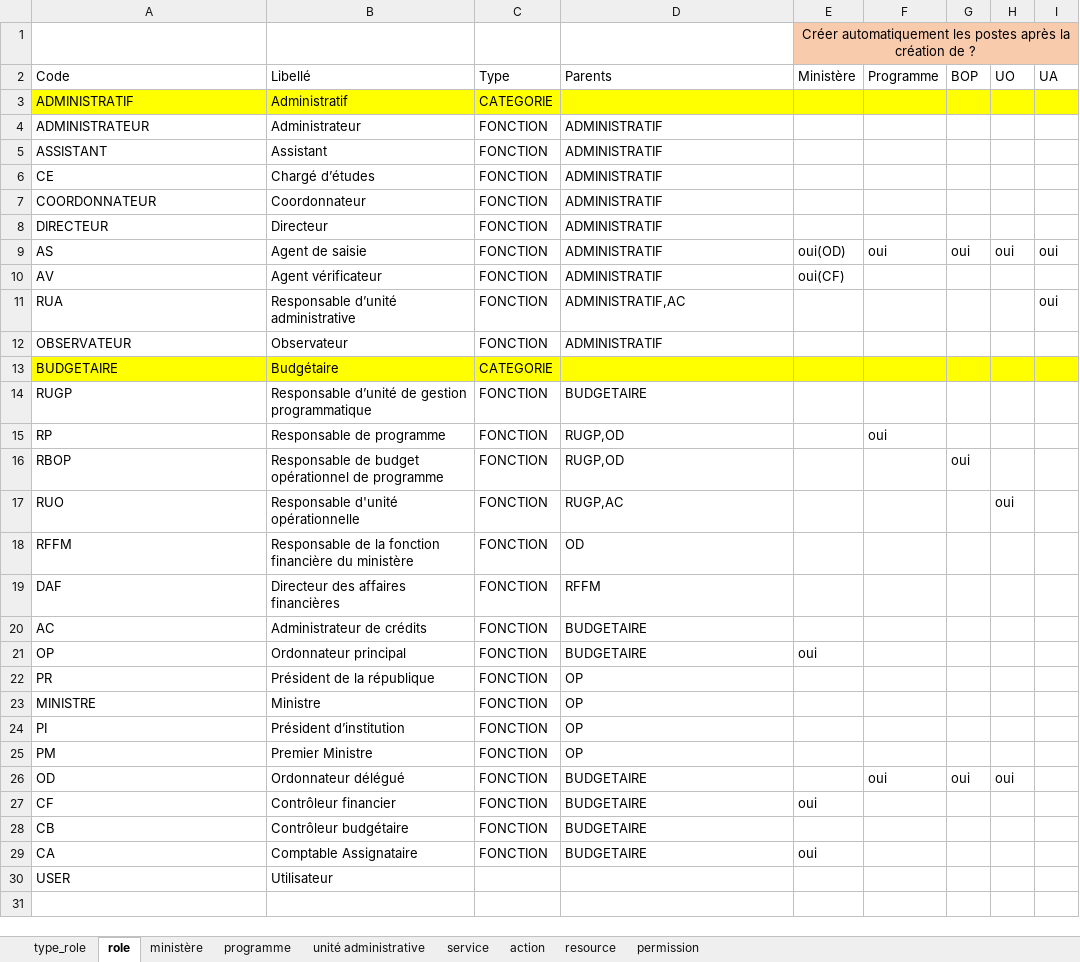
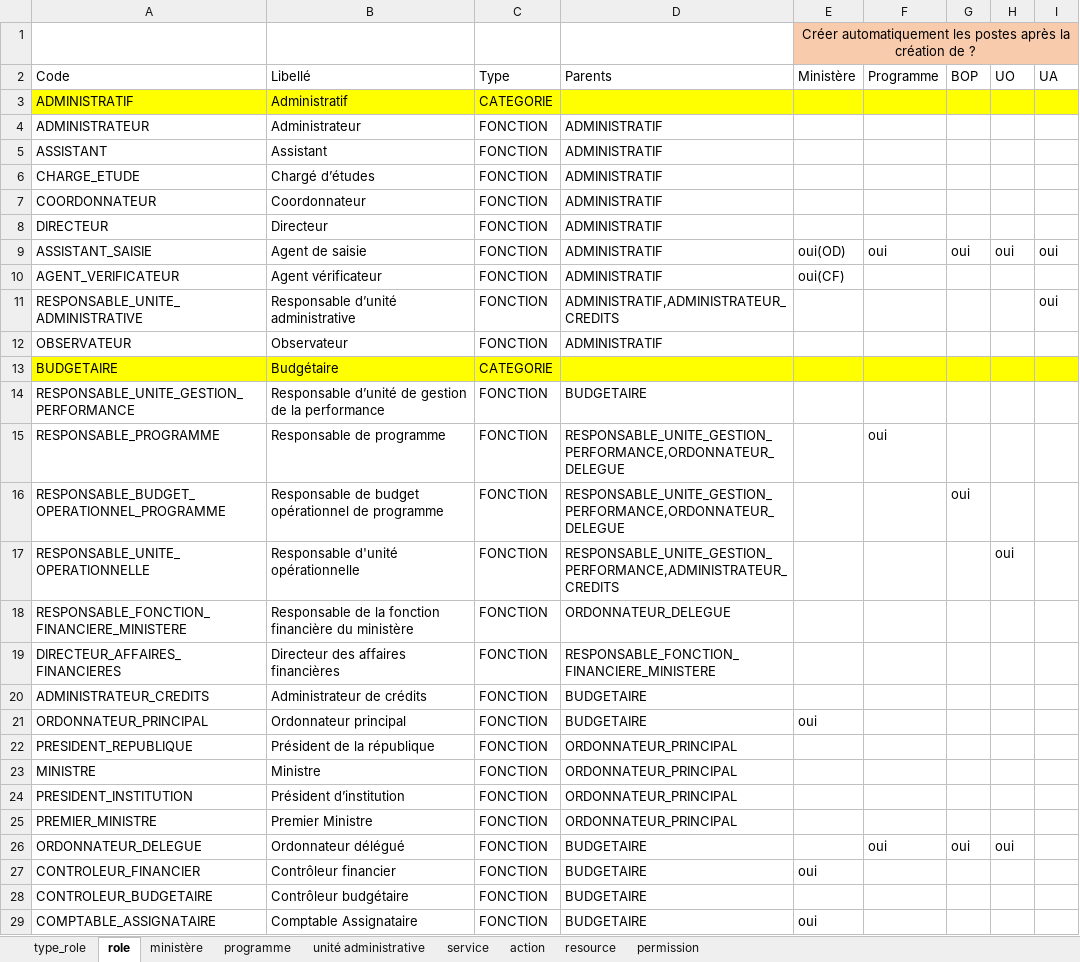
Before and after one commit to devlopper/ci.gouv.dgbf.system.usermanagement.server, an Excel workbook: usermanagement-server-tool/src/main/resources/ci/gouv/dgbf/system/usermanagement/server/tool/data.xlsx, sheet role, drawn as a sheet; values as stored, in another font and other column widths than the file's, no borders; the diff names each change by its address in the sheet, - before the commit and + after, or states it on an @@ line.

```diff
--- a/usermanagement-server-tool/src/main/resources/ci/gouv/dgbf/system/usermanagement/server/tool/data.xlsx (sheet role)
+++ b/usermanagement-server-tool/src/main/resources/ci/gouv/dgbf/system/usermanagement/server/tool/data.xlsx (sheet role)
-A6 (Code): CE
+A6 (Code): CHARGE_ETUDE
-A9 (Code): AS
+A9 (Code): ASSISTANT_SAISIE
-A10 (Code): AV
+A10 (Code): AGENT_VERIFICATEUR
-A11 (Code): RUA
+A11 (Code): RESPONSABLE_UNITE_ADMINISTRATIVE
-D11 (Parents): ADMINISTRATIF,AC
+D11 (Parents): ADMINISTRATIF,ADMINISTRATEUR_CREDITS
-A14 (Code): RUGP
+A14 (Code): RESPONSABLE_UNITE_GESTION_PERFORMANCE
-B14 (Libellé): …de gestion programmatique
+B14 (Libellé): …de gestion de la performance
-A15 (Code): RP
+A15 (Code): RESPONSABLE_PROGRAMME
-D15:D16 (Parents): RUGP,OD
+D15:D16 (Parents): RESPONSABLE_UNITE_GESTION_PERFORMANCE,ORDONNATEUR_DELEGUE
-A16 (Code): RBOP
+A16 (Code): RESPONSABLE_BUDGET_OPERATIONNEL_PROGRAMME
-A17 (Code): RUO
+A17 (Code): RESPONSABLE_UNITE_OPERATIONNELLE
-D17 (Parents): RUGP,AC
+D17 (Parents): RESPONSABLE_UNITE_GESTION_PERFORMANCE,ADMINISTRATEUR_CREDITS
-A18 (Code): RFFM
+A18 (Code): RESPONSABLE_FONCTION_FINANCIERE_MINISTERE
-D18 (Parents): OD
+D18 (Parents): ORDONNATEUR_DELEGUE
-A19 (Code): DAF
+A19 (Code): DIRECTEUR_AFFAIRES_FINANCIERES
-D19 (Parents): RFFM
+D19 (Parents): RESPONSABLE_FONCTION_FINANCIERE_MINISTERE
-A20 (Code): AC
+A20 (Code): ADMINISTRATEUR_CREDITS
-A21 (Code): OP
+A21 (Code): ORDONNATEUR_PRINCIPAL
-A22 (Code): PR
+A22 (Code): PRESIDENT_REPUBLIQUE
-D22:D25 (Parents): OP
+D22:D25 (Parents): ORDONNATEUR_PRINCIPAL
-A24 (Code): PI
+A24 (Code): PRESIDENT_INSTITUTION
-A25 (Code): PM
+A25 (Code): PREMIER_MINISTRE
-A26 (Code): OD
+A26 (Code): ORDONNATEUR_DELEGUE
-A27 (Code): CF
+A27 (Code): CONTROLEUR_FINANCIER
-A28 (Code): CB
+A28 (Code): CONTROLEUR_BUDGETAIRE
-A29 (Code): CA
+A29 (Code): COMPTABLE_ASSIGNATAIRE
-row 30: USER | Utilisateur
```
Also changed, not shown: 8 other files.
